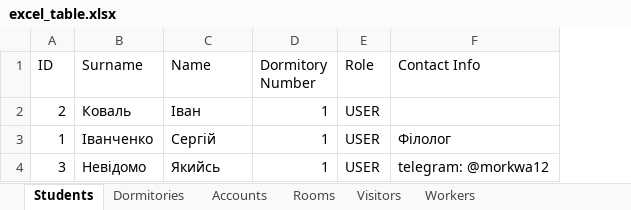
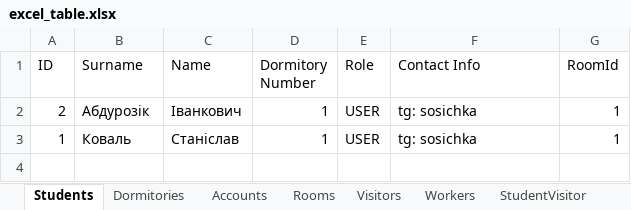
Before and after one commit to MoloZzz/DormitoryRestApi, an Excel workbook: server/static/excel_table.xlsx, sheet Students, drawn as a sheet; values as stored, in another font and other column widths than the file's, no borders; removed rows and columns are numbered as before the commit, all else as after; the diff names each change by its address in the sheet, - before the commit and + after, or states it on an @@ line.

```diff
--- a/server/static/excel_table.xlsx (sheet Students)
+++ b/server/static/excel_table.xlsx (sheet Students)
+sheet tab: StudentVisitor
+column G (RoomId), rows 2-3: 1 | 1
-B2 (Surname): Коваль
+B2 (Surname): Абдурозік
-C2 (Name): Іван
+C2 (Name): Іванкович
-F2 (Contact Info): (empty)
+F2 (Contact Info): tg: sosichka
-B3 (Surname): Іванченко
+B3 (Surname): Коваль
-C3 (Name): Сергій
+C3 (Name): Станіслав
-F3 (Contact Info): Філолог
+F3 (Contact Info): tg: sosichka
-row 4: 3 | Невідомо | Якийсь | 1 | USER | telegram: @morkwa12
```
Also changed, not shown: sheet Workers, sheet Dormitories, sheet Rooms, sheet Accounts, 2 other files.
